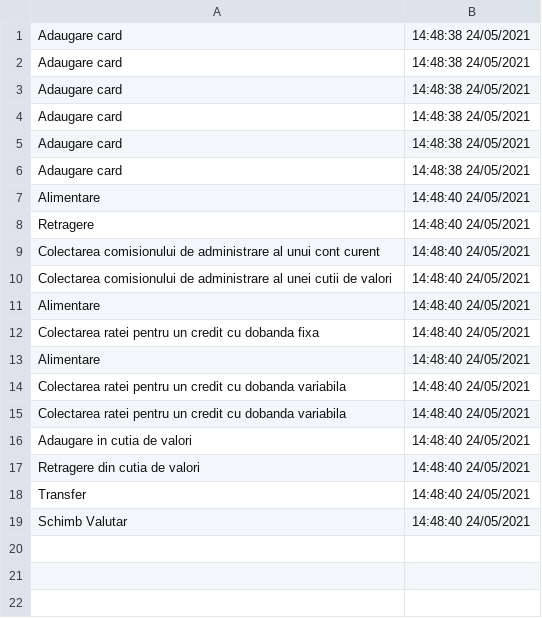
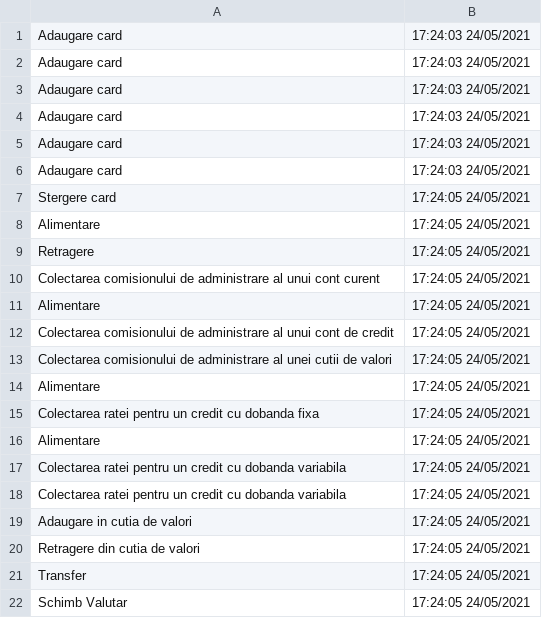
Before and after one commit to SabinaAndreeaBuzatu/Aplicatie_Bancara, a CSV file: src/fisiere/audit/Audit.csv, drawn as a sheet.

```diff
--- a/src/fisiere/audit/Audit.csv
+++ b/src/fisiere/audit/Audit.csv
@@ -1,19 +1,22 @@
-Adaugare card,14:48:38 24/05/2021
-Adaugare card,14:48:38 24/05/2021
-Adaugare card,14:48:38 24/05/2021
-Adaugare card,14:48:38 24/05/2021
-Adaugare card,14:48:38 24/05/2021
-Adaugare card,14:48:38 24/05/2021
-Alimentare,14:48:40 24/05/2021
-Retragere,14:48:40 24/05/2021
-Colectarea comisionului de administrare al unui cont curent,14:48:40 24/05/2021
-Colectarea comisionului de administrare al unei cutii de valori,14:48:40 24/05/2021
-Alimentare,14:48:40 24/05/2021
-Colectarea ratei pentru un credit cu dobanda fixa,14:48:40 24/05/2021
-Alimentare,14:48:40 24/05/2021
-Colectarea ratei pentru un credit cu dobanda variabila,14:48:40 24/05/2021
-Colectarea ratei pentru un credit cu dobanda variabila,14:48:40 24/05/2021
-Adaugare in cutia de valori,14:48:40 24/05/2021
-Retragere din cutia de valori,14:48:40 24/05/2021
-Transfer,14:48:40 24/05/2021
-Schimb Valutar,14:48:40 24/05/2021
+Adaugare card,17:24:03 24/05/2021
+Adaugare card,17:24:03 24/05/2021
+Adaugare card,17:24:03 24/05/2021
+Adaugare card,17:24:03 24/05/2021
+Adaugare card,17:24:03 24/05/2021
+Adaugare card,17:24:03 24/05/2021
+Stergere card,17:24:05 24/05/2021
+Alimentare,17:24:05 24/05/2021
+Retragere,17:24:05 24/05/2021
+Colectarea comisionului de administrare al unui cont curent,17:24:05 24/05/2021
+Alimentare,17:24:05 24/05/2021
+Colectarea comisionului de administrare al unui cont de credit,17:24:05 24/05/2021
+Colectarea comisionului de administrare al unei cutii de valori,17:24:05 24/05/2021
+Alimentare,17:24:05 24/05/2021
+Colectarea ratei pentru un credit cu dobanda fixa,17:24:05 24/05/2021
+Alimentare,17:24:05 24/05/2021
+Colectarea ratei pentru un credit cu dobanda variabila,17:24:05 24/05/2021
+Colectarea ratei pentru un credit cu dobanda variabila,17:24:05 24/05/2021
+Adaugare in cutia de valori,17:24:05 24/05/2021
+Retragere din cutia de valori,17:24:05 24/05/2021
+Transfer,17:24:05 24/05/2021
+Schimb Valutar,17:24:05 24/05/2021
```
Also changed, not shown: src/fisiere/scriere/Cont.csv, src/fisiere/scriere/Cutie.csv, 3 other files.
